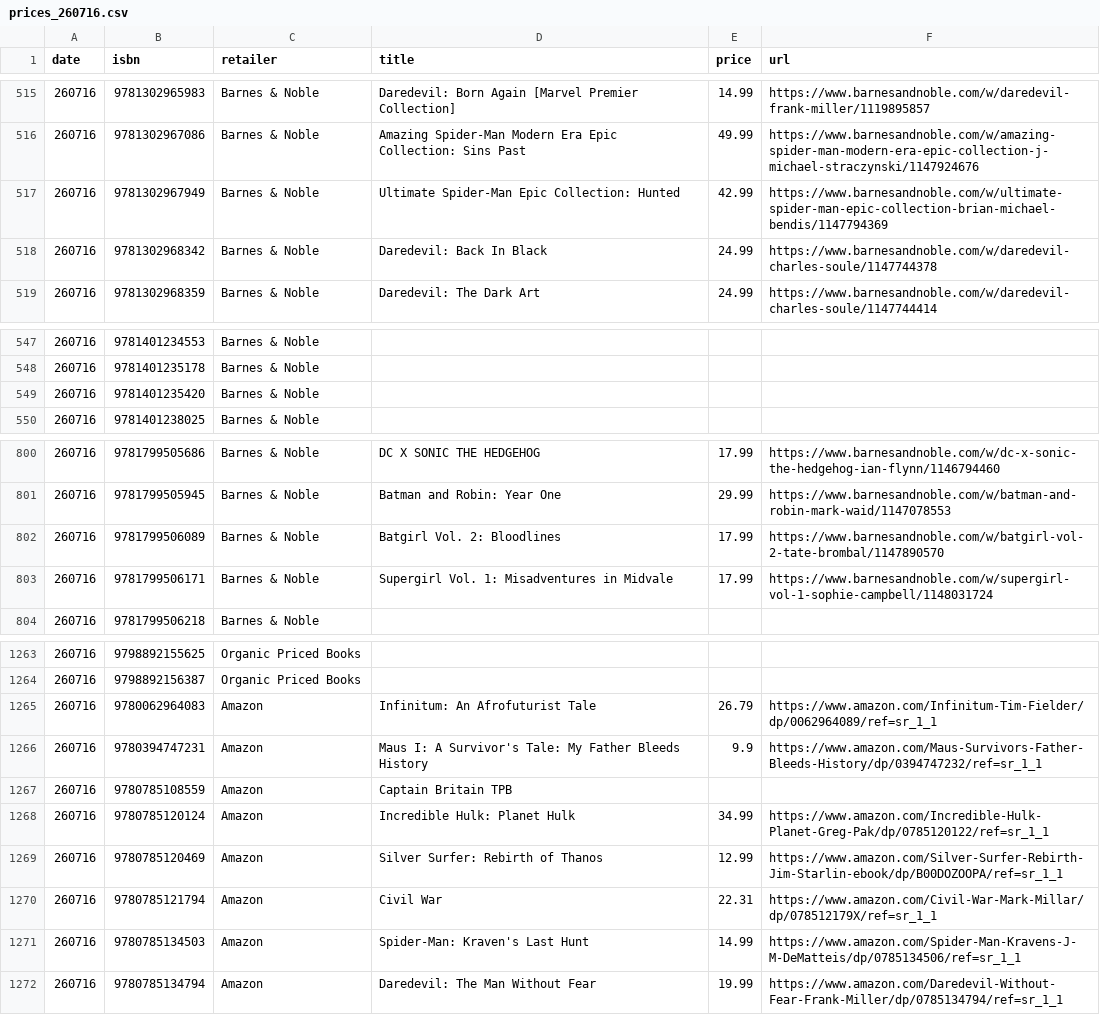
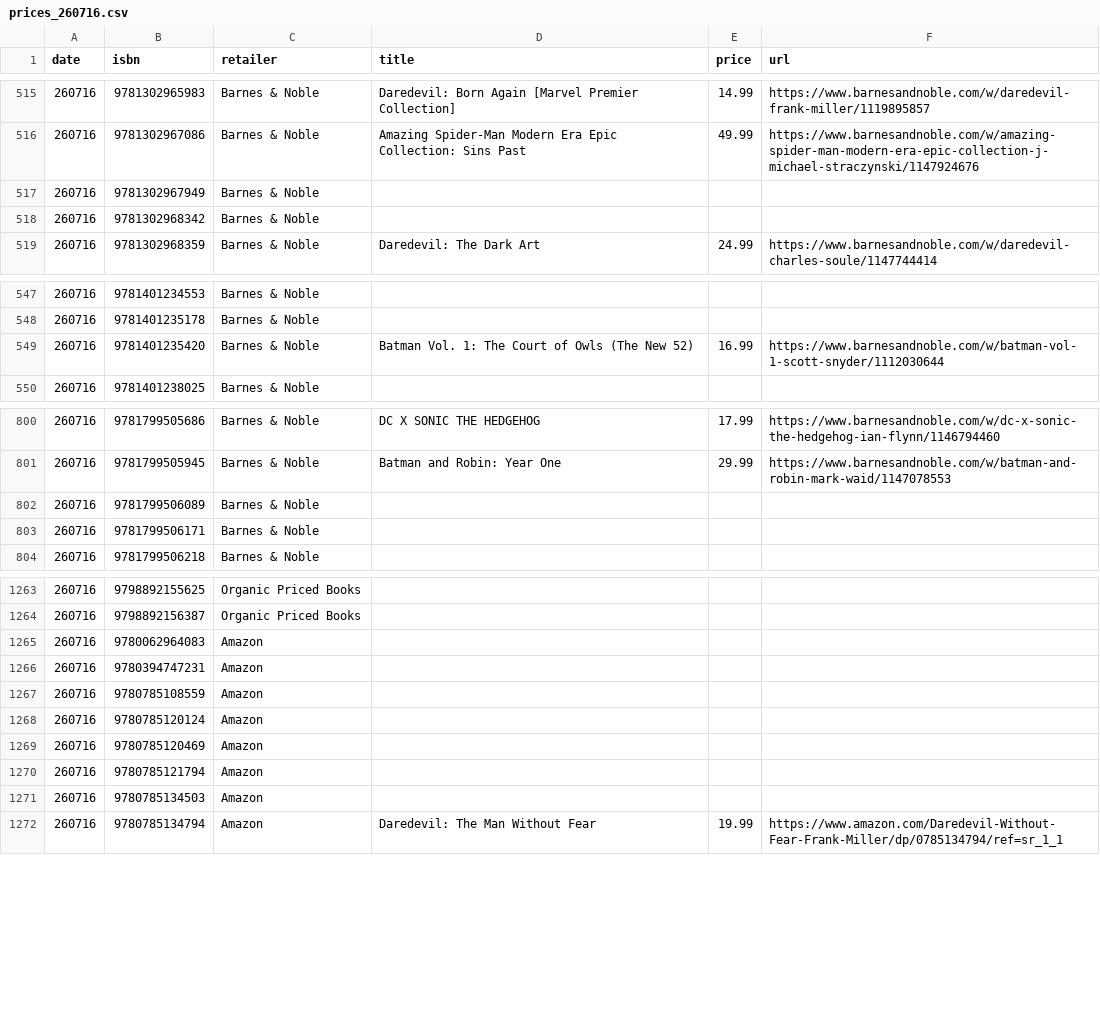
Before and after one commit to grayespinoza/graphic-novel-price-database, a CSV file: prices/prices_260716.csv, drawn as a sheet; only a part is shown, gaps mark what is left out; the diff covers the shown part only.

```diff
--- a/prices/prices_260716.csv
+++ b/prices/prices_260716.csv
@@ -516,4 +516,4 @@ date,isbn,retailer,title,price,url
 260716,9781302967086,Barnes & Noble,Amazing Spider-Man Modern Era Epic Collection: Sins Past,49.99,https://www.barnesandnoble.com/w/amazing-spider-man-modern-era-epic-collection-j-michael-straczynski/1147924676
-260716,9781302967949,Barnes & Noble,Ultimate Spider-Man Epic Collection: Hunted,42.99,https://www.barnesandnoble.com/w/ultimate-spider-man-epic-collection-brian-michael-bendis/1147794369
-260716,9781302968342,Barnes & Noble,Daredevil: Back In Black,24.99,https://www.barnesandnoble.com/w/daredevil-charles-soule/1147744378
+260716,9781302967949,Barnes & Noble,,,
+260716,9781302968342,Barnes & Noble,,,
 260716,9781302968359,Barnes & Noble,Daredevil: The Dark Art,24.99,https://www.barnesandnoble.com/w/daredevil-charles-soule/1147744414
@@ -548,3 +548,3 @@ date,isbn,retailer,title,price,url
 260716,9781401235178,Barnes & Noble,,,
-260716,9781401235420,Barnes & Noble,,,
+260716,9781401235420,Barnes & Noble,Batman Vol. 1: The Court of Owls (The New 52),16.99,https://www.barnesandnoble.com/w/batman-vol-1-scott-snyder/1112030644
 260716,9781401238025,Barnes & Noble,,,
@@ -801,4 +801,4 @@ date,isbn,retailer,title,price,url
 260716,9781799505945,Barnes & Noble,Batman and Robin: Year One,29.99,https://www.barnesandnoble.com/w/batman-and-robin-mark-waid/1147078553
-260716,9781799506089,Barnes & Noble,Batgirl Vol. 2: Bloodlines,17.99,https://www.barnesandnoble.com/w/batgirl-vol-2-tate-brombal/1147890570
-260716,9781799506171,Barnes & Noble,Supergirl Vol. 1: Misadventures in Midvale,17.99,https://www.barnesandnoble.com/w/supergirl-vol-1-sophie-campbell/1148031724
+260716,9781799506089,Barnes & Noble,,,
+260716,9781799506171,Barnes & Noble,,,
 260716,9781799506218,Barnes & Noble,,,
@@ -1264,9 +1264,9 @@ date,isbn,retailer,title,price,url
 260716,9798892156387,Organic Priced Books,,,
-260716,9780062964083,Amazon,Infinitum: An Afrofuturist Tale,26.79,https://www.amazon.com/Infinitum-Tim-Fielder/dp/0062964089/ref=sr_1_1
-260716,9780394747231,Amazon,Maus I: A Survivor's Tale: My Father Bleeds History,9.9,https://www.amazon.com/Maus-Survivors-Father-Bleeds-History/dp/0394747232/ref=sr_1_1
-260716,9780785108559,Amazon,Captain Britain TPB,,
-260716,9780785120124,Amazon,Incredible Hulk: Planet Hulk,34.99,https://www.amazon.com/Incredible-Hulk-Planet-Greg-Pak/dp/0785120122/ref=sr_1_1
-260716,9780785120469,Amazon,Silver Surfer: Rebirth of Thanos,12.99,https://www.amazon.com/Silver-Surfer-Rebirth-Jim-Starlin-ebook/dp/B00DOZOOPA/ref=sr_1_1
-260716,9780785121794,Amazon,Civil War,22.31,https://www.amazon.com/Civil-War-Mark-Millar/dp/078512179X/ref=sr_1_1
-260716,9780785134503,Amazon,Spider-Man: Kraven's Last Hunt,14.99,https://www.amazon.com/Spider-Man-Kravens-J-M-DeMatteis/dp/0785134506/ref=sr_1_1
+260716,9780062964083,Amazon,,,
+260716,9780394747231,Amazon,,,
+260716,9780785108559,Amazon,,,
+260716,9780785120124,Amazon,,,
+260716,9780785120469,Amazon,,,
+260716,9780785121794,Amazon,,,
+260716,9780785134503,Amazon,,,
 260716,9780785134794,Amazon,Daredevil: The Man Without Fear,19.99,https://www.amazon.com/Daredevil-Without-Fear-Frank-Miller/dp/0785134794/ref=sr_1_1
```
Also changed, not shown: 31 edited cells elsewhere in this file.
